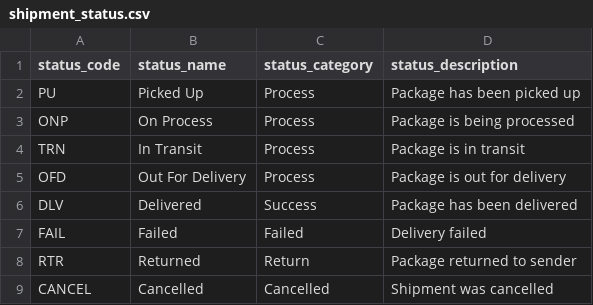
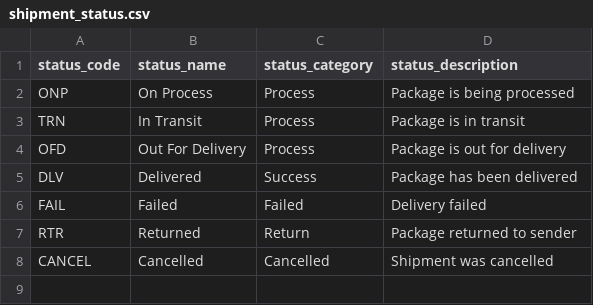
Before and after one commit to Lukas166/LDR-DataWarehouse, a CSV file: data/shipment_status.csv, drawn as a sheet.

```diff
--- a/data/shipment_status.csv
+++ b/data/shipment_status.csv
@@ -1,3 +1,2 @@
 status_code,status_name,status_category,status_description
-PU,Picked Up,Process,Package has been picked up
 ONP,On Process,Process,Package is being processed
```
Also changed, not shown: data/branches.csv, data/services.csv, 5 other files.
